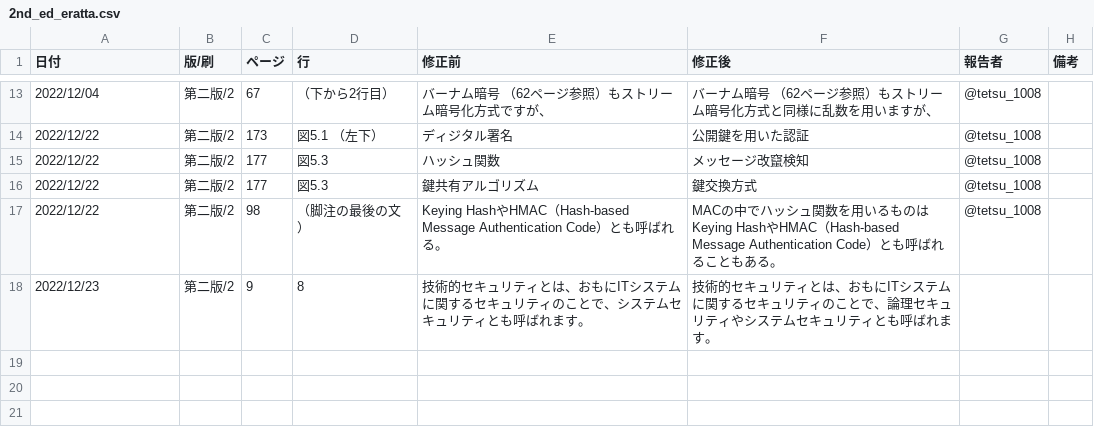
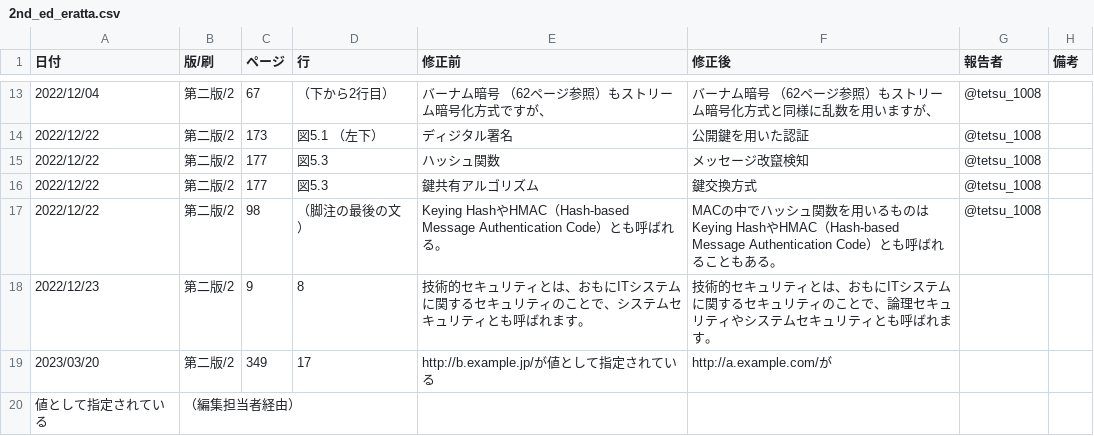
Before and after one commit to saitolaborg/mastering_tcpip_sec, a CSV file: 2nd_ed_eratta.csv, drawn as a sheet; only a part is shown, gaps mark what is left out; the diff names each change by its address in the sheet, - before the commit and + after, or states it on an @@ line.

Commit message:
Update 2nd_ed_eratta.csv
CORS 2023/03/20

```diff
--- a/2nd_ed_eratta.csv
+++ b/2nd_ed_eratta.csv
+row 19: 2023/03/20 | 第二版/2 | 349 | 17 | http://b.example.jp/が値として指定されている | http://a.example.com/が
+row 20: 値として指定されている | （編集担当者経由）
```
